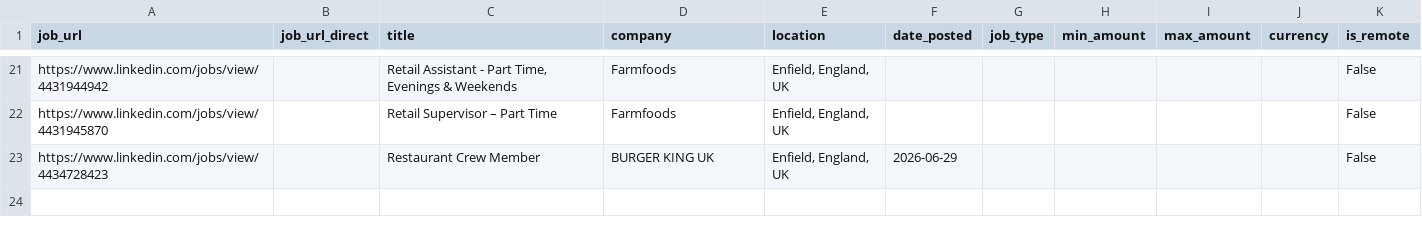
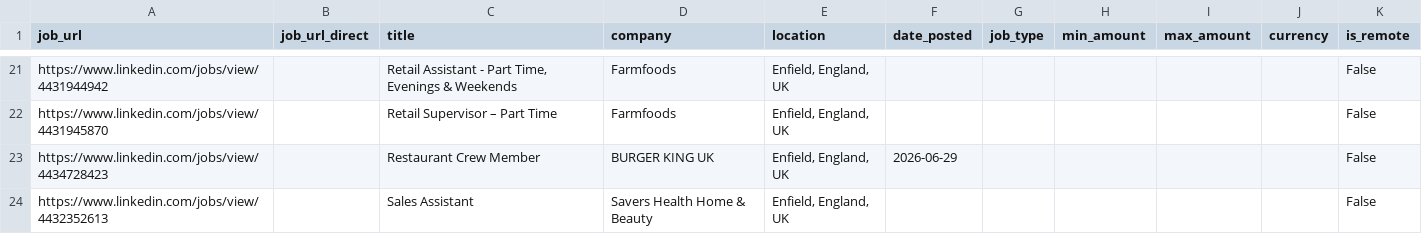
Before and after one commit to Boom123bam/job-scraper, a CSV file: jobs.csv, drawn as a sheet; only a part is shown, gaps mark what is left out.

```diff
--- a/jobs.csv
+++ b/jobs.csv
@@ -23 +23,2 @@ https://www.linkedin.com/jobs/view/4431945870,,Retail Supervisor – Part Time,F
 https://www.linkedin.com/jobs/view/4434728423,,Restaurant Crew Member,BURGER KING UK,"Enfield, England, UK",2026-06-29,,,,,False
+https://www.linkedin.com/jobs/view/4432352613,,Sales Assistant,Savers Health Home & Beauty,"Enfield, England, UK",,,,,,False
```
